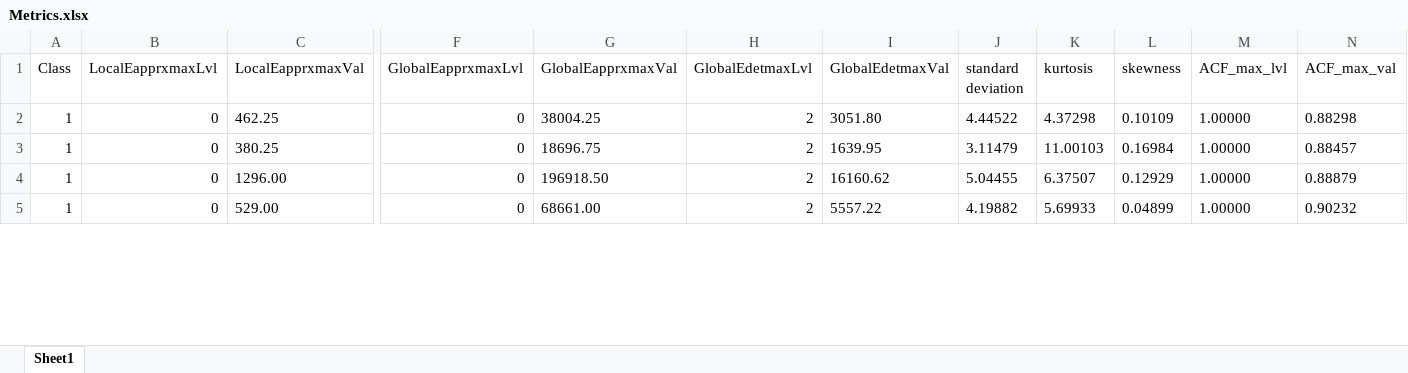
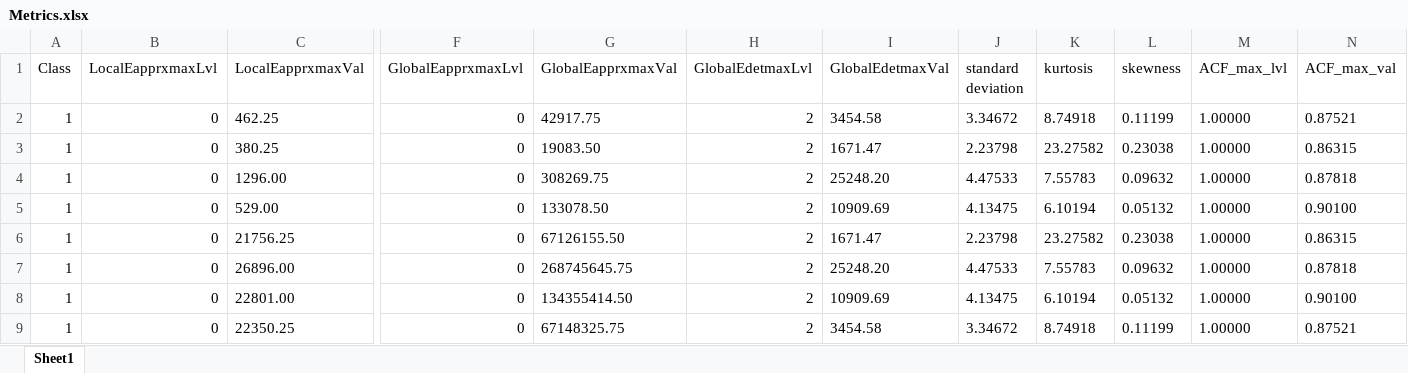
Before and after one commit to xypeXs/magistrLabs, an Excel workbook: RecognitionSystems/Lab4/Metrics.xlsx, sheet Sheet1, drawn as a sheet; only a part is shown, gaps mark what is left out; values as stored, in another font and other column widths than the file's, no borders; rows hold the shown columns only; the diff covers the shown part only; the diff names each change by its address in the sheet, - before the commit and + after, or states it on an @@ line.

Commit message:
Lab4 updated signal metrics calculation with mirroring initial signal value

```diff
--- a/RecognitionSystems/Lab4/Metrics.xlsx (sheet Sheet1)
+++ b/RecognitionSystems/Lab4/Metrics.xlsx (sheet Sheet1)
-G2 (GlobalEapprxmaxVal): 38004.25
+G2 (GlobalEapprxmaxVal): 42917.75
-I2 (GlobalEdetmaxVal): 3051.80
+I2 (GlobalEdetmaxVal): 3454.58
-J2 (standard deviation): 4.44522
+J2 (standard deviation): 3.34672
-K2 (kurtosis): 4.37298
+K2 (kurtosis): 8.74918
-L2 (skewness): 0.10109
+L2 (skewness): 0.11199
-N2 (ACF_max_val): 0.88298
+N2 (ACF_max_val): 0.87521
-G3 (GlobalEapprxmaxVal): 18696.75
+G3 (GlobalEapprxmaxVal): 19083.50
-I3 (GlobalEdetmaxVal): 1639.95
+I3 (GlobalEdetmaxVal): 1671.47
-J3 (standard deviation): 3.11479
+J3 (standard deviation): 2.23798
-K3 (kurtosis): 11.00103
+K3 (kurtosis): 23.27582
-L3 (skewness): 0.16984
+L3 (skewness): 0.23038
-N3 (ACF_max_val): 0.88457
+N3 (ACF_max_val): 0.86315
-G4 (GlobalEapprxmaxVal): 196918.50
+G4 (GlobalEapprxmaxVal): 308269.75
-I4 (GlobalEdetmaxVal): 16160.62
+I4 (GlobalEdetmaxVal): 25248.20
-J4 (standard deviation): 5.04455
+J4 (standard deviation): 4.47533
-K4 (kurtosis): 6.37507
+K4 (kurtosis): 7.55783
-L4 (skewness): 0.12929
+L4 (skewness): 0.09632
-N4 (ACF_max_val): 0.88879
+N4 (ACF_max_val): 0.87818
-G5 (GlobalEapprxmaxVal): 68661.00
+G5 (GlobalEapprxmaxVal): 133078.50
-I5 (GlobalEdetmaxVal): 5557.22
+I5 (GlobalEdetmaxVal): 10909.69
-J5 (standard deviation): 4.19882
+J5 (standard deviation): 4.13475
-K5 (kurtosis): 5.69933
+K5 (kurtosis): 6.10194
-L5 (skewness): 0.04899
+L5 (skewness): 0.05132
-N5 (ACF_max_val): 0.90232
+N5 (ACF_max_val): 0.90100
+row 6: 1 | 0 | 21756.25 | 0 | 67126155.50 | 2 | 1671.47 | 2.23798 | 23.27582 | 0.23038 | 1.00000 | 0.86315
+row 7: 1 | 0 | 26896.00 | 0 | 268745645.75 | 2 | 25248.20 | 4.47533 | 7.55783 | 0.09632 | 1.00000 | 0.87818
+row 8: 1 | 0 | 22801.00 | 0 | 134355414.50 | 2 | 10909.69 | 4.13475 | 6.10194 | 0.05132 | 1.00000 | 0.90100
+row 9: 1 | 0 | 22350.25 | 0 | 67148325.75 | 2 | 3454.58 | 3.34672 | 8.74918 | 0.11199 | 1.00000 | 0.87521
```
Also changed, not shown: 4 added rows and 28 edited cells elsewhere in this sheet, RecognitionSystems/Lab4/MetricsMaxInf.xlsx, 18 other files.
